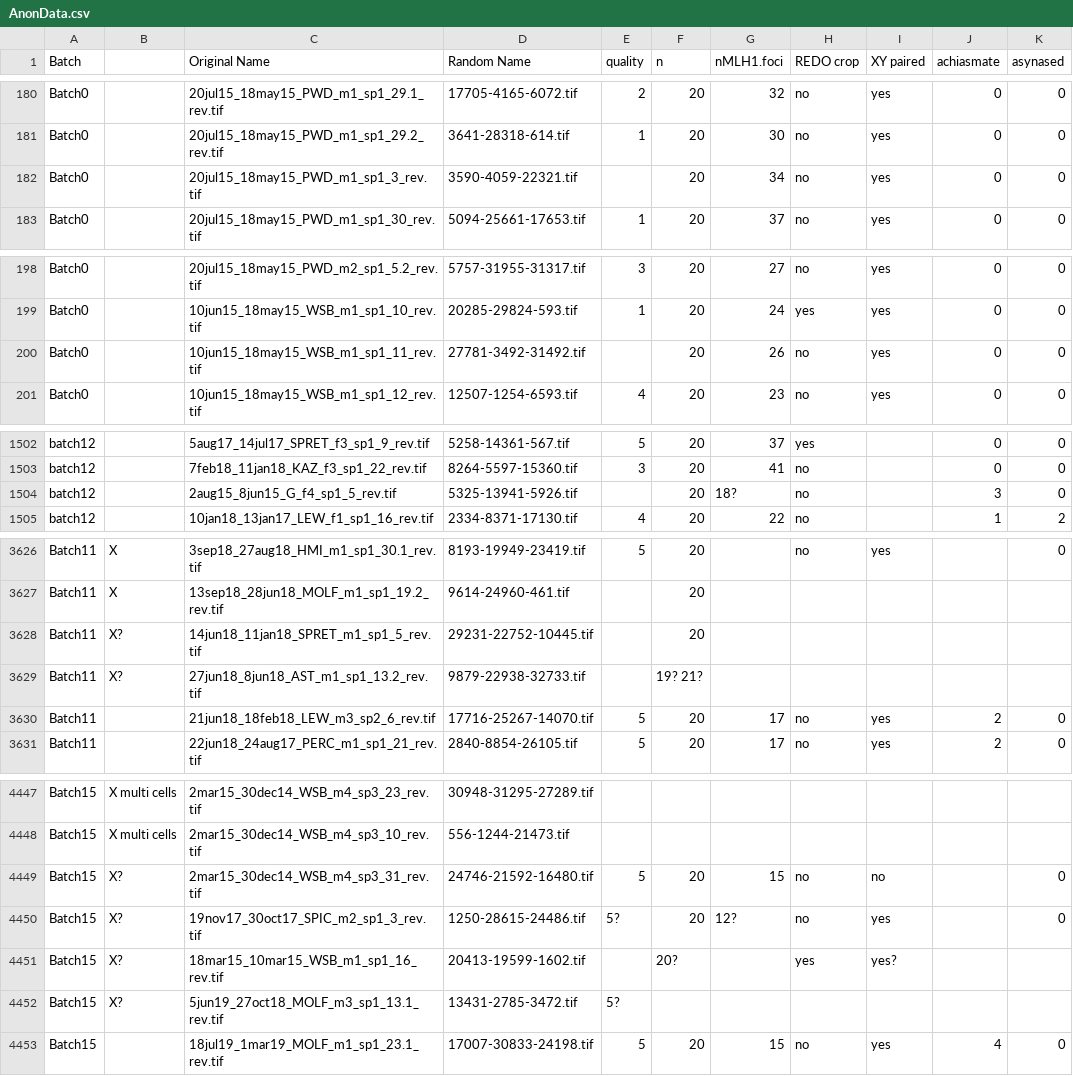
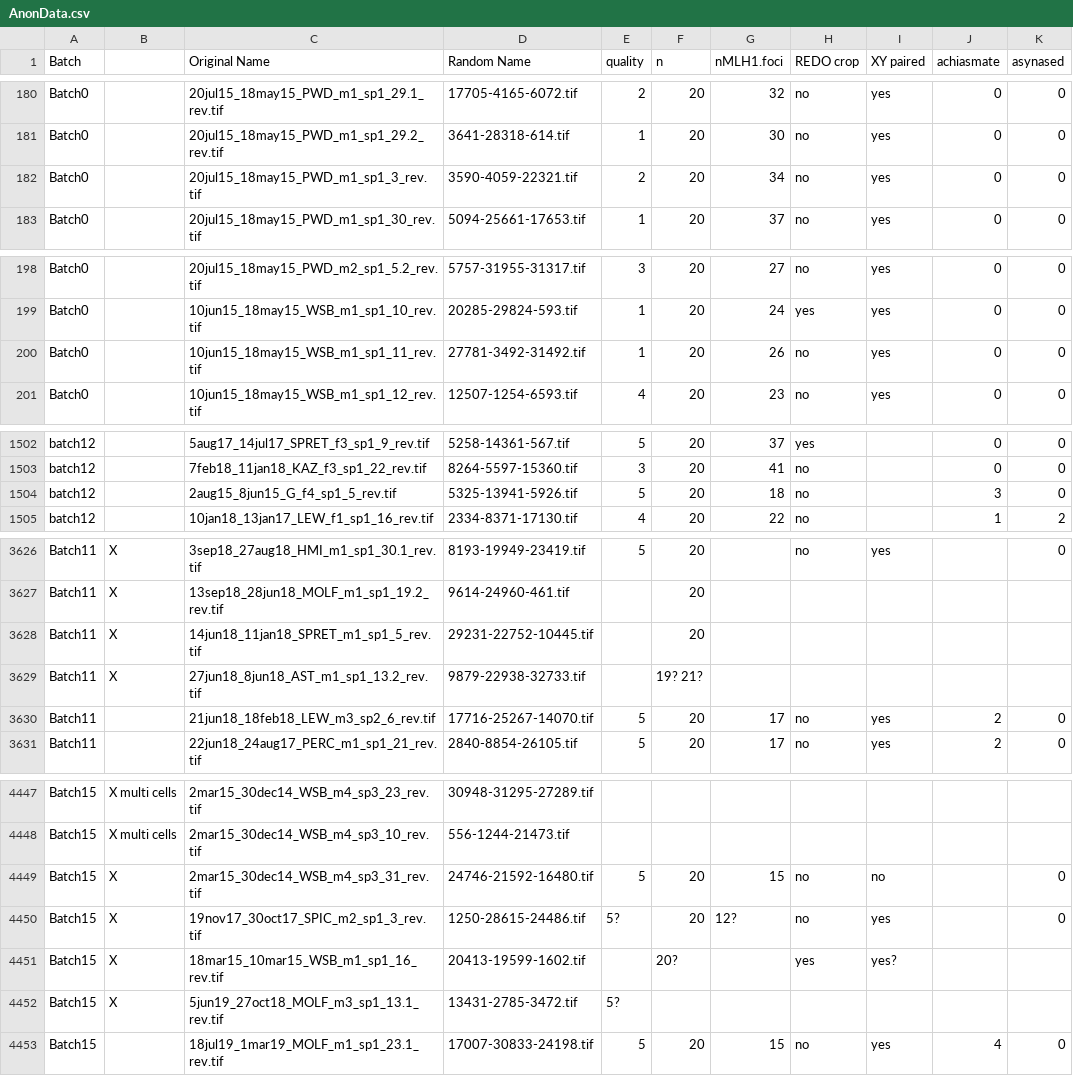
Before and after one commit to petersoapes/MLH1repo, a CSV file: data/MLH1/AnonData.csv, drawn as a sheet; only a part is shown, gaps mark what is left out; the diff covers the shown part only; the diff names each change by its address in the sheet, - before the commit and + after, or states it on an @@ line.

Commit message:
filled in blank quality cells

```diff
--- a/data/MLH1/AnonData.csv
+++ b/data/MLH1/AnonData.csv
-E182 (quality): (empty)
+E182 (quality): 2
-E200 (quality): (empty)
+E200 (quality): 1
-E1504 (quality): (empty)
+E1504 (quality): 5
-G1504 (nMLH1.foci): 18?
+G1504 (nMLH1.foci): 18
-B3628:B3629: X?
+B3628:B3629: X
-B4449:B4452: X?
+B4449:B4452: X
```
Also changed, not shown: 9 edited cells elsewhere in this file.
